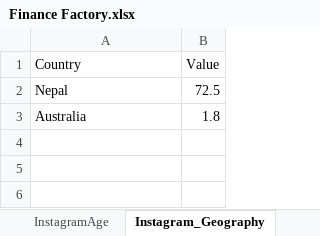
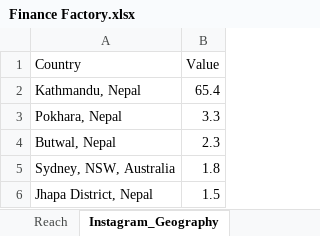
Before and after one commit to Swopnil38/Visualizer, an Excel workbook: data/Finance Factory.xlsx, sheet Instagram_Geography, drawn as a sheet; values as stored, in another font and other column widths than the file's, no borders; removed rows and columns are numbered as before the commit, all else as after; the diff names each change by its address in the sheet, - before the commit and + after, or states it on an @@ line.

```diff
--- a/data/Finance Factory.xlsx (sheet Instagram_Geography)
+++ b/data/Finance Factory.xlsx (sheet Instagram_Geography)
+sheet tab: Reach
-row 2: Nepal | 72.5
+row 2: Kathmandu, Nepal | 65.4
+row 3: Pokhara, Nepal | 3.3
+row 4: Butwal, Nepal | 2.3
-A5 (Country): Australia
+A5 (Country): Sydney, NSW, Australia
+row 6: Jhapa District, Nepal | 1.5
```
Also changed, not shown: sheet Facebook_Geography, 7 other files.
